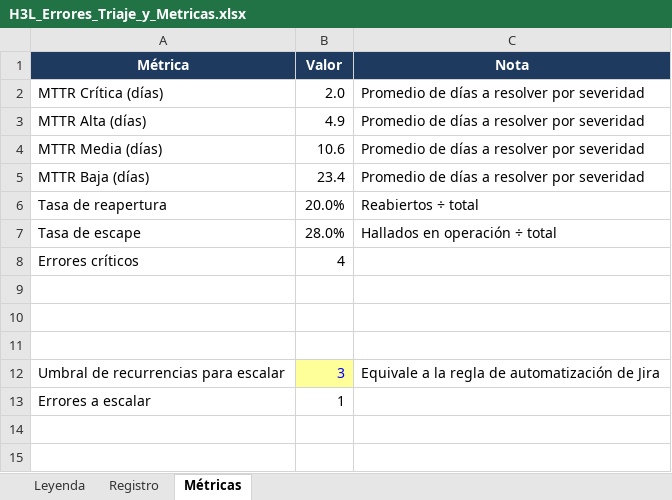
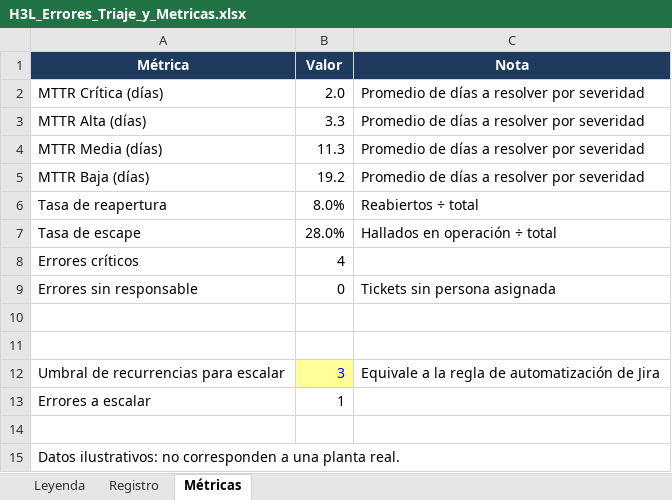
Before and after one commit to lcollell-cell/h3l, an Excel workbook: cursos/xlsx/H3L_Errores_Triaje_y_Metricas.xlsx, sheet Métricas, drawn as a sheet; values as stored, in another font and other column widths than the file's, no borders; the diff names each change by its address in the sheet, - before the commit and + after, or states it on an @@ line.

```diff
--- a/cursos/xlsx/H3L_Errores_Triaje_y_Metricas.xlsx (sheet Métricas)
+++ b/cursos/xlsx/H3L_Errores_Triaje_y_Metricas.xlsx (sheet Métricas)
-B3 (Valor): 4.9
+B3 (Valor): 3.3
-B4 (Valor): 10.6
+B4 (Valor): 11.3
-B5 (Valor): 23.4
+B5 (Valor): 19.2
-B6 (Valor): 20.0%
+B6 (Valor): 8.0%
-row 9: (empty)
+row 9: Errores sin responsable | 0 | Tickets sin persona asignada
+row 14: (empty)
+row 15: Datos ilustrativos: no corresponden a una planta real.
```
Also changed, not shown: sheet Registro, sheet Leyenda, formulas that keep their value, cursos/xlsx/H3L_Kanban_Metricas_de_Flujo.xlsx, 2 other files.
